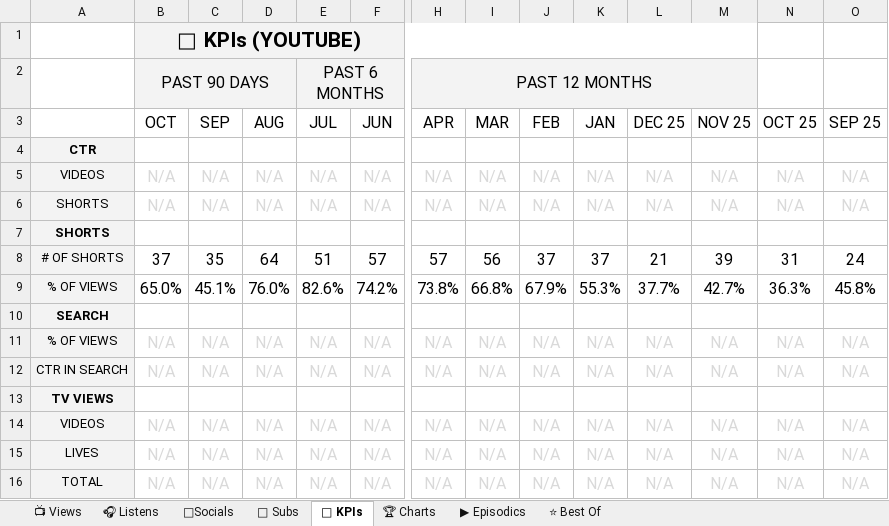
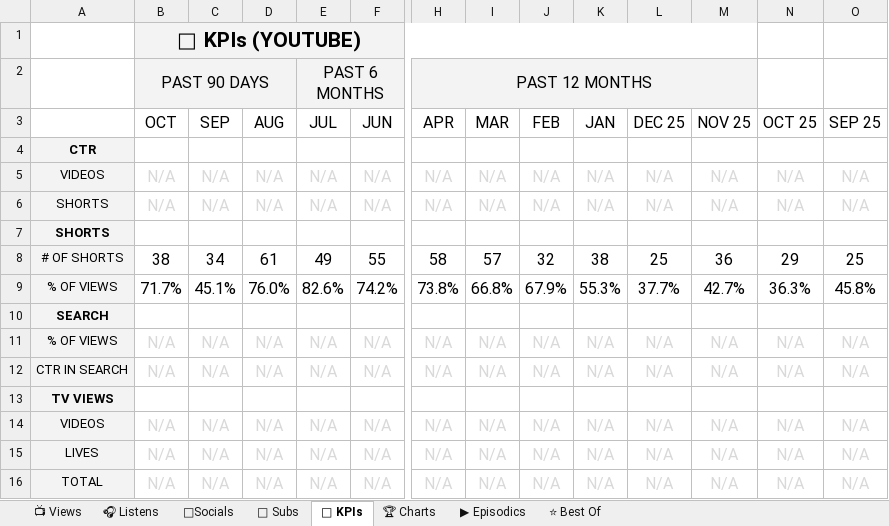
Before and after one commit to raindelaymedia/roadtrippin, an Excel workbook: master/shows/road_trippin/data/Road_Trippin_Analytics_Tracker.xlsx, sheet 🔑 KPIs, drawn as a sheet; only a part is shown, gaps mark what is left out; values as stored, in another font and other column widths than the file's, no borders; the diff covers the shown part only; the diff names each change by its address in the sheet, - before the commit and + after, or states it on an @@ line.

```diff
--- a/master/shows/road_trippin/data/Road_Trippin_Analytics_Tracker.xlsx (sheet 🔑 KPIs)
+++ b/master/shows/road_trippin/data/Road_Trippin_Analytics_Tracker.xlsx (sheet 🔑 KPIs)
-B8 (OCT): 37
+B8 (OCT): 38
-C8 (SEP): 35
+C8 (SEP): 34
-D8 (AUG): 64
+D8 (AUG): 61
-E8 (JUL): 51
+E8 (JUL): 49
-F8 (JUN): 57
+F8 (JUN): 55
-H8 (APR): 57
+H8 (APR): 58
-I8 (MAR): 56
+I8 (MAR): 57
-J8 (FEB): 37
+J8 (FEB): 32
-K8 (JAN): 37
+K8 (JAN): 38
-L8 (DEC 25): 21
+L8 (DEC 25): 25
-M8 (NOV 25): 39
+M8 (NOV 25): 36
-N8 (OCT 25): 31
+N8 (OCT 25): 29
-O8 (SEP 25): 24
+O8 (SEP 25): 25
-B9 (OCT): 65.0%
+B9 (OCT): 71.7%
```
Also changed, not shown: 2 edited cells elsewhere in this sheet, sheet 👥 Subs, sheet ⭐ Best Of, sheet 📺 Views, sheet ▶ Episodics, 51 other files.
